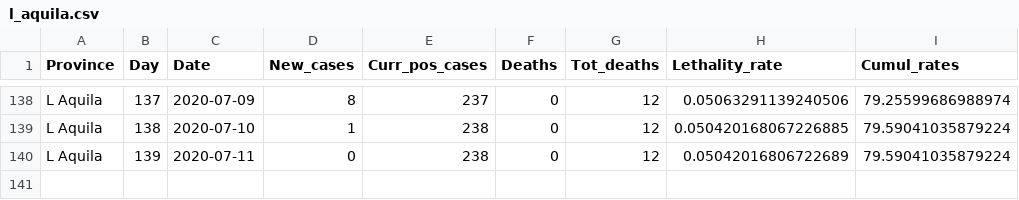
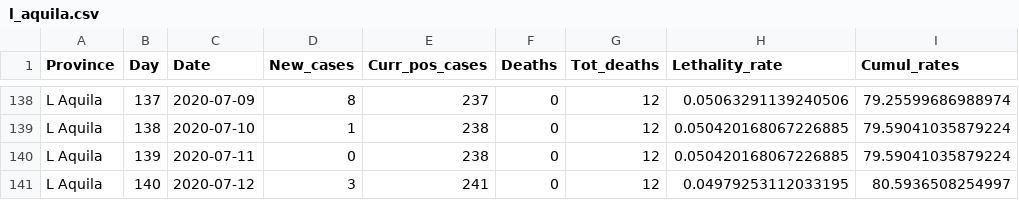
Before and after one commit to CEEDS-DEMM/COVID-Pro-Dataset, a CSV file: Deaths_Abruzzo/l_aquila.csv, drawn as a sheet; only a part is shown, gaps mark what is left out.

```diff
--- a/Deaths_Abruzzo/l_aquila.csv
+++ b/Deaths_Abruzzo/l_aquila.csv
@@ -139,2 +139,3 @@ L Aquila,137,2020-07-09,8,237,0,12,0.05063291139240506,79.25599686988974
 L Aquila,138,2020-07-10,1,238,0,12,0.050420168067226885,79.59041035879224
-L Aquila,139,2020-07-11,0,238,0,12,0.05042016806722689,79.59041035879224
+L Aquila,139,2020-07-11,0,238,0,12,0.050420168067226885,79.59041035879224
+L Aquila,140,2020-07-12,3,241,0,12,0.04979253112033195,80.5936508254997
```
Also changed, not shown: Deaths_Calabria/cosenza.csv, Deaths_Emilia-Romagna/ravenna.csv, 42 other files.
